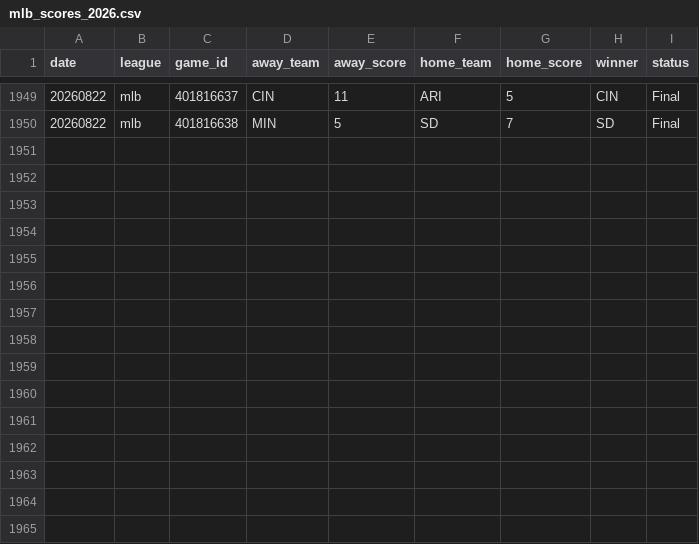
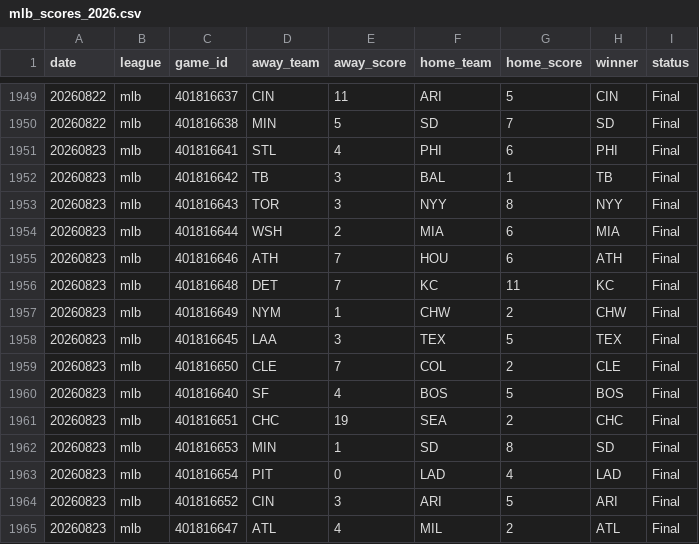
Before and after one commit to AlexJF12/sports-win-index, a CSV file: data/mlb/2026/mlb_scores_2026.csv, drawn as a sheet; only a part is shown, gaps mark what is left out; the diff names each change by its address in the sheet, - before the commit and + after, or states it on an @@ line.

```diff
--- a/data/mlb/2026/mlb_scores_2026.csv
+++ b/data/mlb/2026/mlb_scores_2026.csv
+row 1951: 20260823 | mlb | 401816641 | STL | 4 | PHI | 6 | PHI | Final
+row 1952: 20260823 | mlb | 401816642 | TB | 3 | BAL | 1 | TB | Final
+row 1953: 20260823 | mlb | 401816643 | TOR | 3 | NYY | 8 | NYY | Final
+row 1954: 20260823 | mlb | 401816644 | WSH | 2 | MIA | 6 | MIA | Final
+row 1955: 20260823 | mlb | 401816646 | ATH | 7 | HOU | 6 | ATH | Final
+row 1956: 20260823 | mlb | 401816648 | DET | 7 | KC | 11 | KC | Final
+row 1957: 20260823 | mlb | 401816649 | NYM | 1 | CHW | 2 | CHW | Final
+row 1958: 20260823 | mlb | 401816645 | LAA | 3 | TEX | 5 | TEX | Final
+row 1959: 20260823 | mlb | 401816650 | CLE | 7 | COL | 2 | CLE | Final
+row 1960: 20260823 | mlb | 401816640 | SF | 4 | BOS | 5 | BOS | Final
+row 1961: 20260823 | mlb | 401816651 | CHC | 19 | SEA | 2 | CHC | Final
+row 1962: 20260823 | mlb | 401816653 | MIN | 1 | SD | 8 | SD | Final
+row 1963: 20260823 | mlb | 401816654 | PIT | 0 | LAD | 4 | LAD | Final
+row 1964: 20260823 | mlb | 401816652 | CIN | 3 | ARI | 5 | ARI | Final
+row 1965: 20260823 | mlb | 401816647 | ATL | 4 | MIL | 2 | ATL | Final
```
Also changed, not shown: 8 other files.
